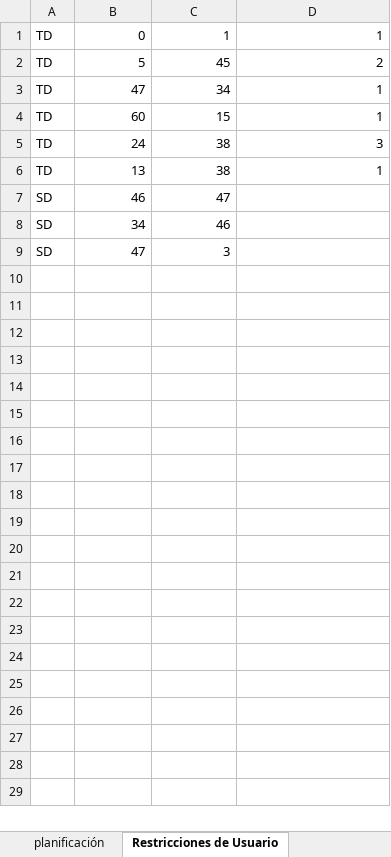
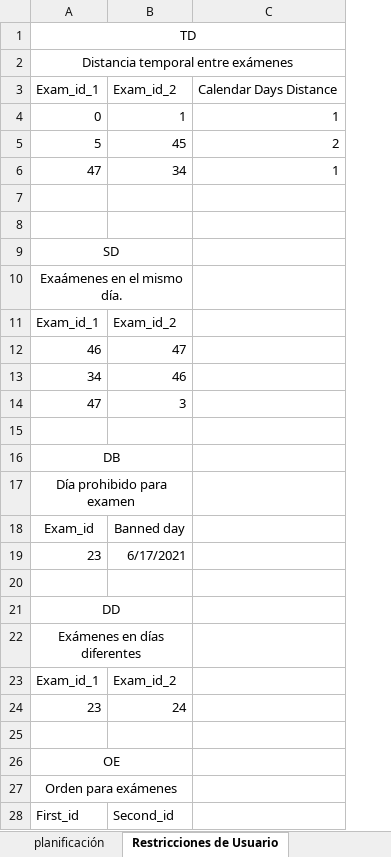
Before and after one commit to luispc1998/Exam_Classifier, an Excel workbook: files/pruebas/v6_sinFechas_2.xlsx, sheet Restricciones de Usuario, drawn as a sheet; only a part is shown; values as stored, in another font and other column widths than the file's, no borders; conditional formats not drawn; removed rows and columns are numbered as before the commit, all else as after; the diff covers the shown part only; the diff names each change by its address in the sheet, - before the commit and + after, or states it on an @@ line.

Commit message:
Whole new approach to parse constrictions so it is clearer for the user when writting the excel.

```diff
--- a/files/pruebas/v6_sinFechas_2.xlsx (sheet Restricciones de Usuario)
+++ b/files/pruebas/v6_sinFechas_2.xlsx (sheet Restricciones de Usuario)
-column A, rows 1-5: all TD; rows 7-9: all SD
+row 1: TD
+row 2: Distancia temporal entre exámenes
+row 3: Exam_id_1 | Exam_id_2 | Calendar Days Distance
-row 7: TD | 60 | 15 | 1
+row 7: (empty)
-row 8: TD | 24 | 38 | 3
+row 8: (empty)
-row 6: TD | 13 | 38 | 1
+row 9: SD
+row 10: Exaámenes en el mismo día.
+row 11: Exam_id_1 | Exam_id_2
+row 15: (empty)
+row 16: DB
+row 17: Día prohibido para examen
+row 18: Exam_id | Banned day
+row 19: 23 | 6/17/2021
+row 20: (empty)
+row 21: DD
+row 22: Exámenes en días diferentes
+row 23: Exam_id_1 | Exam_id_2
+row 24: 23 | 24
+row 25: (empty)
+row 26: OE
+row 27: Orden para exámenes
+row 28: First_id | Second_id
```
Also changed, not shown: 1 added row elsewhere in this sheet, files/output/prueba.xlsx, 12 other files.
